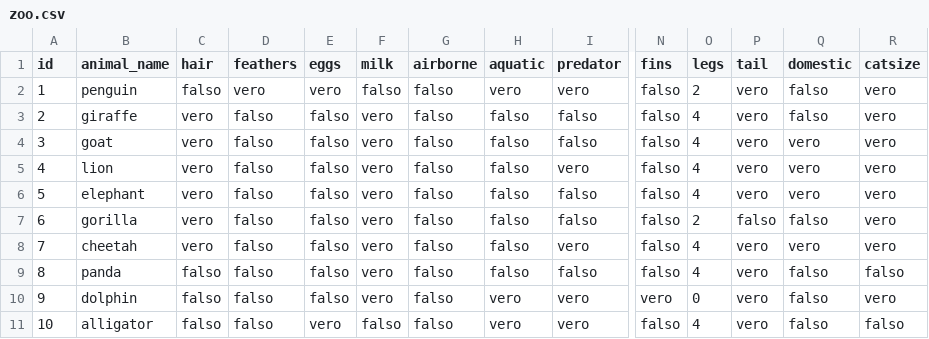
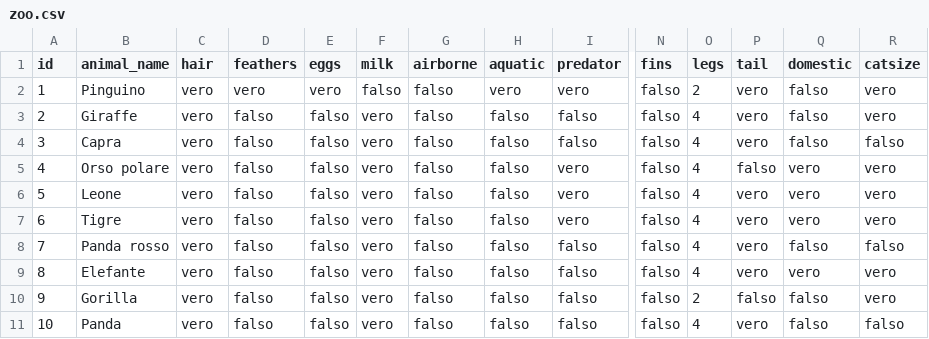
Before and after one commit to chen-yixin-04/progetto_fine_anno, a CSV file: zoo.csv, drawn as a sheet; only a part is shown, gaps mark what is left out; the diff covers the shown part only; the diff names each change by its address in the sheet, - before the commit and + after, or states it on an @@ line.

```diff
--- a/zoo.csv
+++ b/zoo.csv
-B2 (animal_name): penguin
+B2 (animal_name): Pinguino
-C2 (hair): falso
+C2 (hair): vero
-B3 (animal_name): giraffe
+B3 (animal_name): Giraffe
-B4 (animal_name): goat
+B4 (animal_name): Capra
-Q4 (domestic): vero
+Q4 (domestic): falso
-R4 (catsize): vero
+R4 (catsize): falso
-B5 (animal_name): lion
+B5 (animal_name): Orso polare
-P5 (tail): vero
+P5 (tail): falso
-B6 (animal_name): elephant
+B6 (animal_name): Leone
-I6:I7 (predator): falso
+I6:I7 (predator): vero
-B7 (animal_name): gorilla
+B7 (animal_name): Tigre
-O7 (legs): 2
+O7 (legs): 4
-P7 (tail): falso
+P7 (tail): vero
-Q7 (domestic): falso
+Q7 (domestic): vero
-B8 (animal_name): cheetah
+B8 (animal_name): Panda rosso
-I8 (predator): vero
+I8 (predator): falso
-Q8 (domestic): vero
+Q8 (domestic): falso
-R8 (catsize): vero
+R8 (catsize): falso
-B9 (animal_name): panda
+B9 (animal_name): Elefante
-C9:C11 (hair): falso
+C9:C11 (hair): vero
-Q9 (domestic): falso
+Q9 (domestic): vero
-R9 (catsize): falso
+R9 (catsize): vero
-B10 (animal_name): dolphin
+B10 (animal_name): Gorilla
-H10:H11 (aquatic): vero
+H10:H11 (aquatic): falso
-I10:I11 (predator): vero
+I10:I11 (predator): falso
-N10 (fins): vero
+N10 (fins): falso
-O10 (legs): 0
+O10 (legs): 2
-P10 (tail): vero
+P10 (tail): falso
-B11 (animal_name): alligator
+B11 (animal_name): Panda
-E11 (eggs): vero
+E11 (eggs): falso
-F11 (milk): falso
+F11 (milk): vero
```
Also changed, not shown: 33 edited cells elsewhere in this file, 3 other files.
